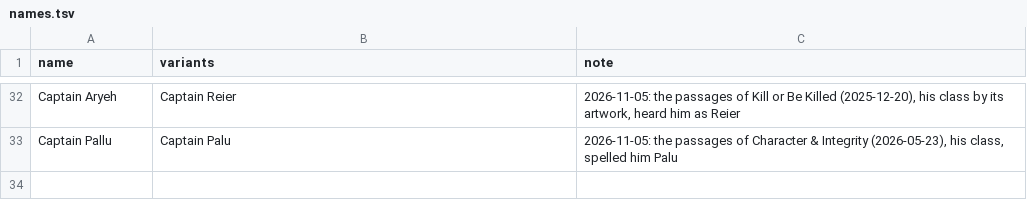
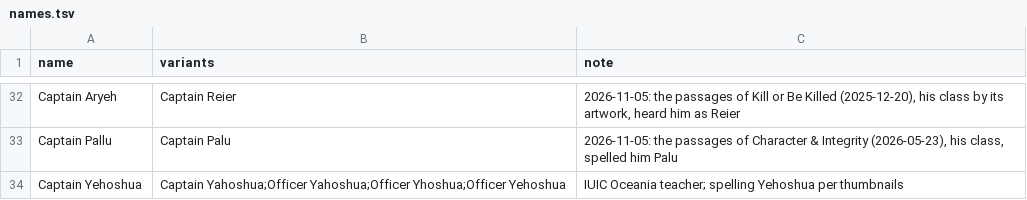
Before and after one commit to DevSecObie/cyberjudah, a TSV file: data/names.tsv, drawn as a sheet; only a part is shown, gaps mark what is left out.

```diff
--- a/data/names.tsv
+++ b/data/names.tsv
@@ -33 +33,2 @@ Captain Aryeh	Captain Reier	2026-11-05: the passages of Kill or Be Killed (2025-
 Captain Pallu	Captain Palu	2026-11-05: the passages of Character & Integrity (2026-05-23), his class, spelled him Palu
+Captain Yehoshua	Captain Yahoshua;Officer Yahoshua;Officer Yhoshua;Officer Yehoshua	IUIC Oceania teacher; spelling Yehoshua per thumbnails
```
Also changed, not shown: 12 other files.
